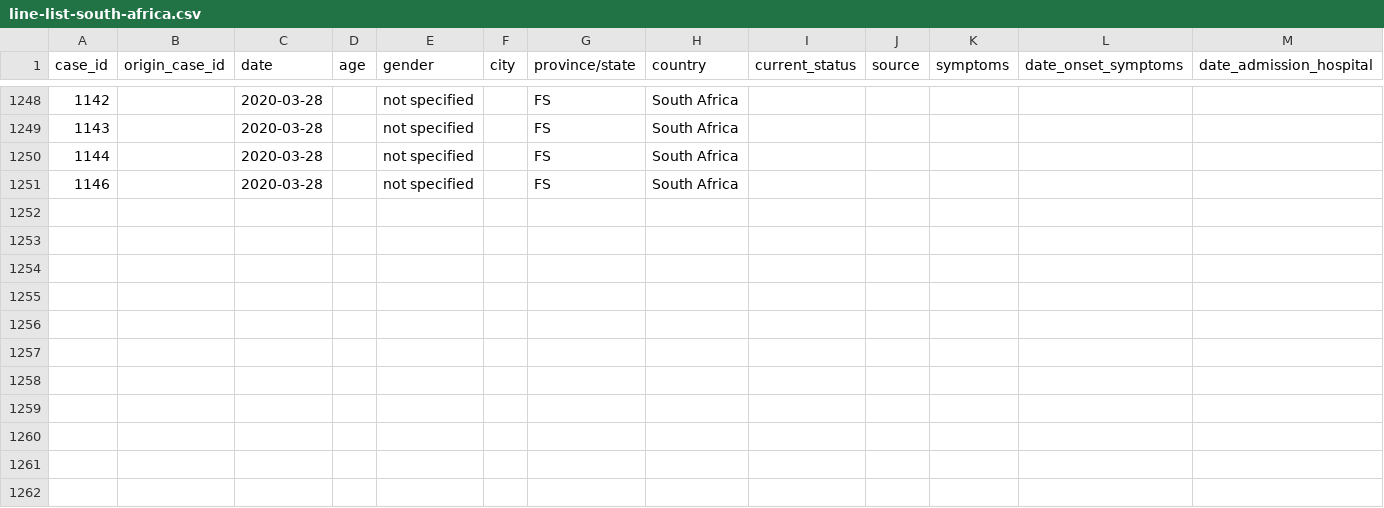
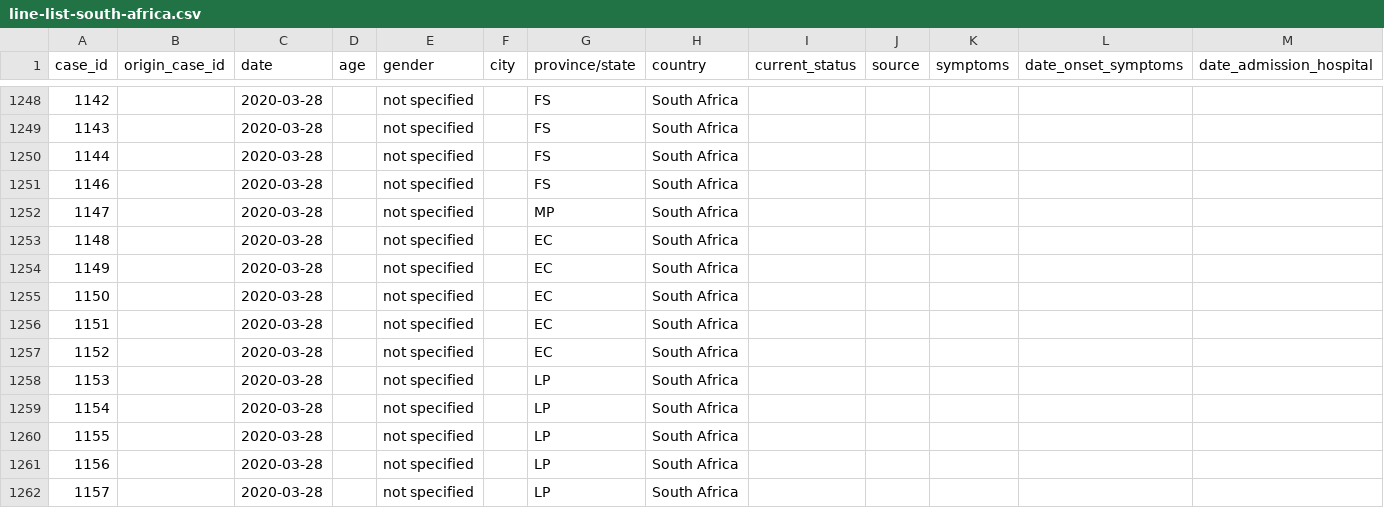
Before and after one commit to oniemtie/covid19africa, a CSV file: data/line-list-south-africa.csv, drawn as a sheet; only a part is shown, gaps mark what is left out; rows hold the shown columns only; the diff names each change by its address in the sheet, - before the commit and + after, or states it on an @@ line.

Commit message:
Update line-list-south-africa.csv

```diff
--- a/data/line-list-south-africa.csv
+++ b/data/line-list-south-africa.csv
+row 1252: 1147 |  | 2020-03-28 |  | not specified |  | MP | South Africa
+row 1253: 1148 |  | 2020-03-28 |  | not specified |  | EC | South Africa
+row 1254: 1149 |  | 2020-03-28 |  | not specified |  | EC | South Africa
+row 1255: 1150 |  | 2020-03-28 |  | not specified |  | EC | South Africa
+row 1256: 1151 |  | 2020-03-28 |  | not specified |  | EC | South Africa
+row 1257: 1152 |  | 2020-03-28 |  | not specified |  | EC | South Africa
+row 1258: 1153 |  | 2020-03-28 |  | not specified |  | LP | South Africa
+row 1259: 1154 |  | 2020-03-28 |  | not specified |  | LP | South Africa
+row 1260: 1155 |  | 2020-03-28 |  | not specified |  | LP | South Africa
+row 1261: 1156 |  | 2020-03-28 |  | not specified |  | LP | South Africa
+row 1262: 1157 |  | 2020-03-28 |  | not specified |  | LP | South Africa
```
